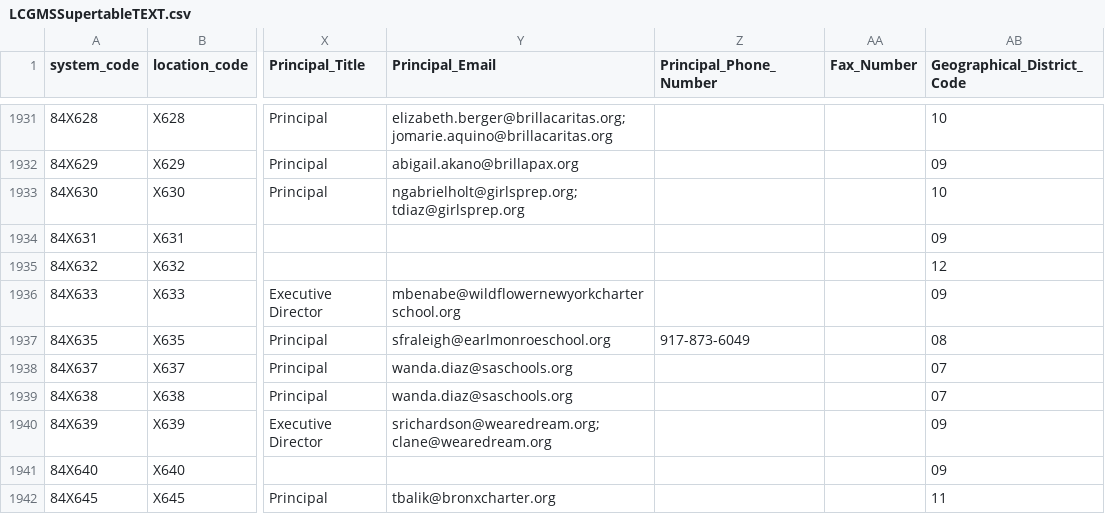
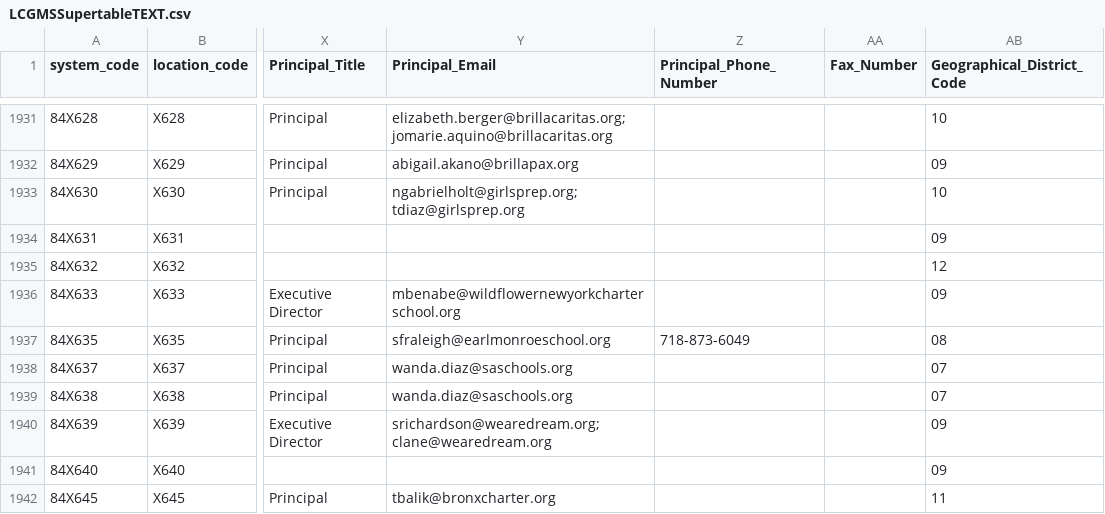
Before and after one commit to dsimoes-doe/LCGMS, a CSV file: LCGMSSupertableTEXT.csv, drawn as a sheet; only a part is shown, gaps mark what is left out; the diff covers the shown part only; the diff names each change by its address in the sheet, - before the commit and + after, or states it on an @@ line.

```diff
--- a/LCGMSSupertableTEXT.csv
+++ b/LCGMSSupertableTEXT.csv
-Z1937 (Principal_Phone_Number): 917-873-6049
+Z1937 (Principal_Phone_Number): 718-873-6049
```
Also changed, not shown: 9 edited cells elsewhere in this file.
